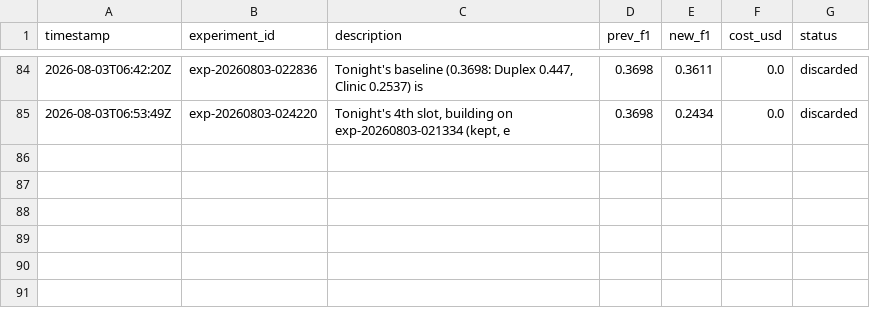
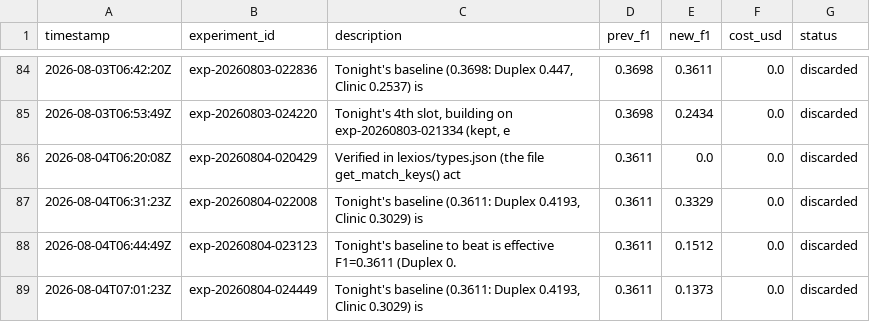
Before and after one commit to amruth9459/nanoclaw, a TSV file: groups/main/lexios-autoresearch/results.tsv, drawn as a sheet; only a part is shown, gaps mark what is left out; the diff names each change by its address in the sheet, - before the commit and + after, or states it on an @@ line.

```diff
--- a/groups/main/lexios-autoresearch/results.tsv
+++ b/groups/main/lexios-autoresearch/results.tsv
+row 86: 2026-08-04T06:20:08Z | exp-20260804-020429 | Verified in lexios/types.json (the file get_match_keys() act | 0.3611 | 0.0 | 0.0 | discarded
+row 87: 2026-08-04T06:31:23Z | exp-20260804-022008 | Tonight's baseline (0.3611: Duplex 0.4193, Clinic 0.3029) is | 0.3611 | 0.3329 | 0.0 | discarded
+row 88: 2026-08-04T06:44:49Z | exp-20260804-023123 | Tonight's baseline to beat is effective F1=0.3611 (Duplex 0. | 0.3611 | 0.1512 | 0.0 | discarded
+row 89: 2026-08-04T07:01:23Z | exp-20260804-024449 | Tonight's baseline (0.3611: Duplex 0.4193, Clinic 0.3029) is | 0.3611 | 0.1373 | 0.0 | discarded
```
Also changed, not shown: 1 other file.
